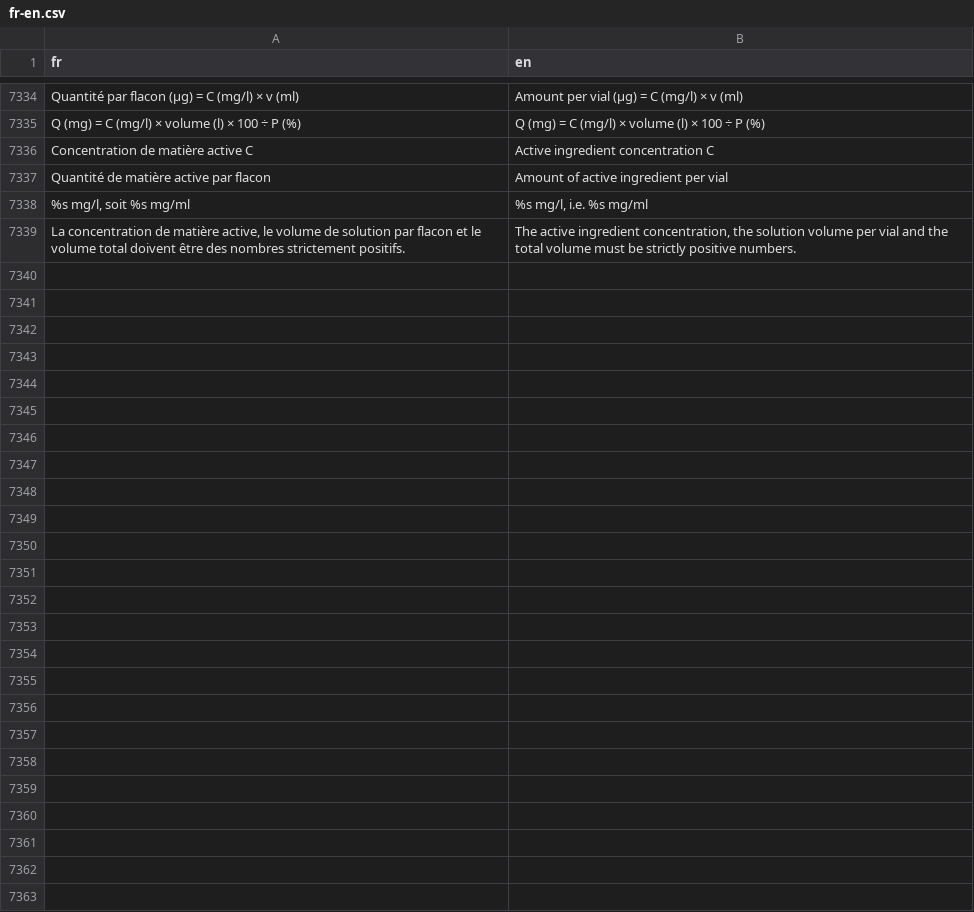
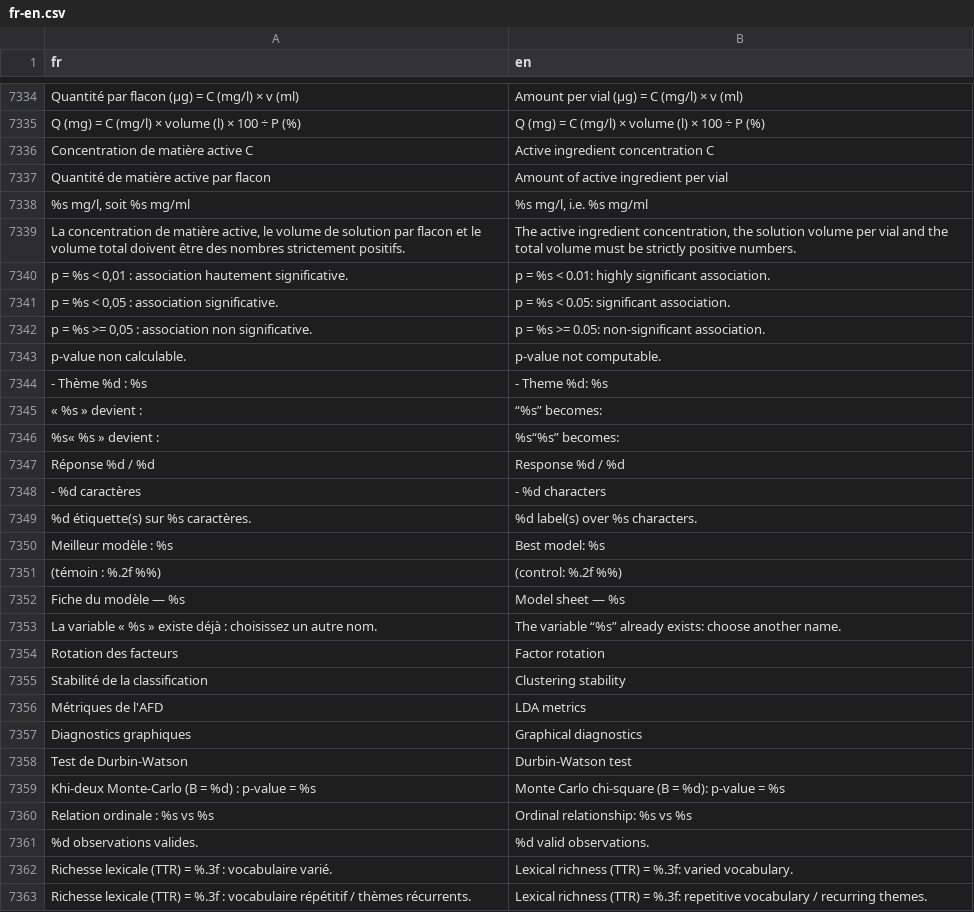
Before and after one commit to houphouet/hstat, a CSV file: inst/app/i18n/fr-en.csv, drawn as a sheet; only a part is shown, gaps mark what is left out; the diff covers the shown part only; the diff names each change by its address in the sheet, - before the commit and + after, or states it on an @@ line.

```diff
--- a/inst/app/i18n/fr-en.csv
+++ b/inst/app/i18n/fr-en.csv
+row 7340: p = %s < 0,01 : association hautement significative. | p = %s < 0.01: highly significant association.
+row 7341: p = %s < 0,05 : association significative. | p = %s < 0.05: significant association.
+row 7342: p = %s >= 0,05 : association non significative. | p = %s >= 0.05: non-significant association.
+row 7343: p-value non calculable. | p-value not computable.
+row 7344: - Thème %d : %s | - Theme %d: %s
+row 7345: « %s » devient : | “%s” becomes:
+row 7346: %s« %s » devient : | %s“%s” becomes:
+row 7347: Réponse %d / %d | Response %d / %d
+row 7348: - %d caractères | - %d characters
+row 7349: %d étiquette(s) sur %s caractères. | %d label(s) over %s characters.
+row 7350: Meilleur modèle : %s | Best model: %s
+row 7351: (témoin : %.2f %%) | (control: %.2f %%)
+row 7352: Fiche du modèle — %s | Model sheet — %s
+row 7353: La variable « %s » existe déjà : choisissez un autre nom. | The variable “%s” already exists: choose another name.
+row 7354: Rotation des facteurs | Factor rotation
+row 7355: Stabilité de la classification | Clustering stability
+row 7356: Métriques de l'AFD | LDA metrics
+row 7357: Diagnostics graphiques | Graphical diagnostics
+row 7358: Test de Durbin-Watson | Durbin-Watson test
+row 7359: Khi-deux Monte-Carlo (B = %d) : p-value = %s | Monte Carlo chi-square (B = %d): p-value = %s
+row 7360: Relation ordinale : %s vs %s | Ordinal relationship: %s vs %s
+row 7361: %d observations valides. | %d valid observations.
+row 7362: Richesse lexicale (TTR) = %.3f : vocabulaire varié. | Lexical richness (TTR) = %.3f: varied vocabulary.
+row 7363: Richesse lexicale (TTR) = %.3f : vocabulaire répétitif / thèmes récurrents. | Lexical richness (TTR) = %.3f: repetitive vocabulary / recurring themes.
```
Also changed, not shown: 4 added rows and 4 removed rows elsewhere in this file, 22 other files.
